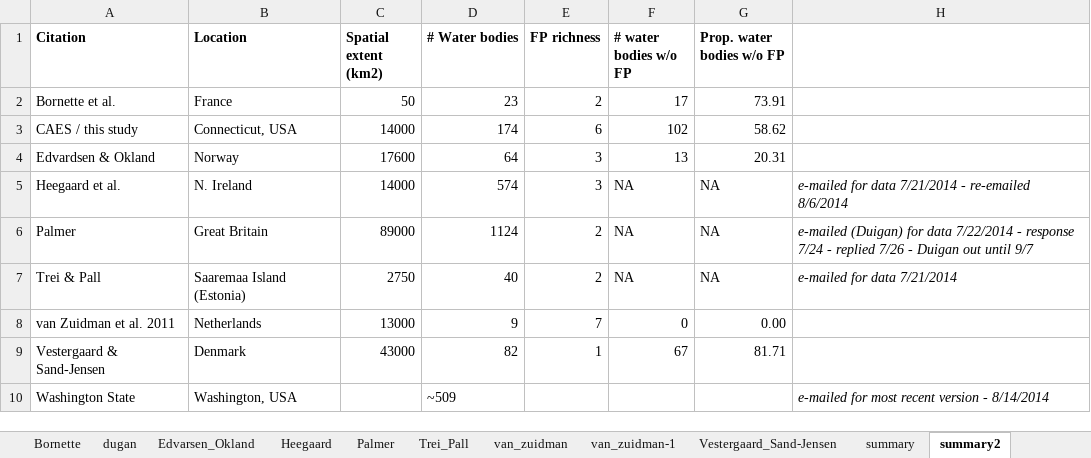
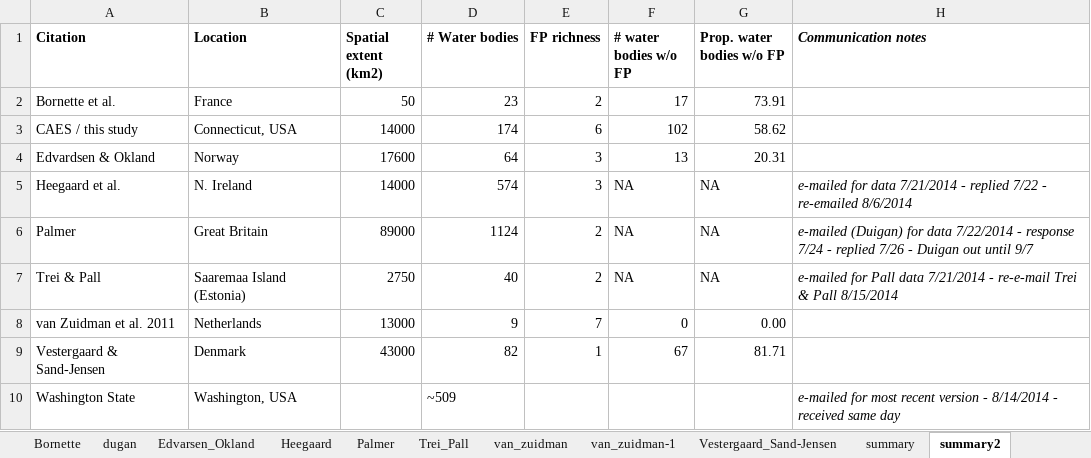
Before and after one commit to mccannecology/absences, an Excel workbook: other regions/other studies.xlsx, sheet summary2, drawn as a sheet; values as stored, in another font and other column widths than the file's, no borders; the diff names each change by its address in the sheet, - before the commit and + after, or states it on an @@ line.

```diff
--- a/other regions/other studies.xlsx (sheet summary2)
+++ b/other regions/other studies.xlsx (sheet summary2)
-H1: (empty)
+H1: Communication notes
-H5 (Communication notes): …7/21/2014 - re-emailed 8/6/2014
+H5 (Communication notes): …7/21/2014 - replied 7/22 - re-emailed 8/6/2014
-H7 (Communication notes): e-mailed for data 7/21/2014
+H7 (Communication notes): e-mailed for Pall data 7/21/2014 - re-e-mail Trei & Pall 8/15/2014
-H10 (Communication notes): …- 8/14/2014
+H10 (Communication notes): …- 8/14/2014 - received same day
```
Also changed, not shown: charts or pictures, GLM/glm summary 8-12-2014.xlsx, 28 other files.
